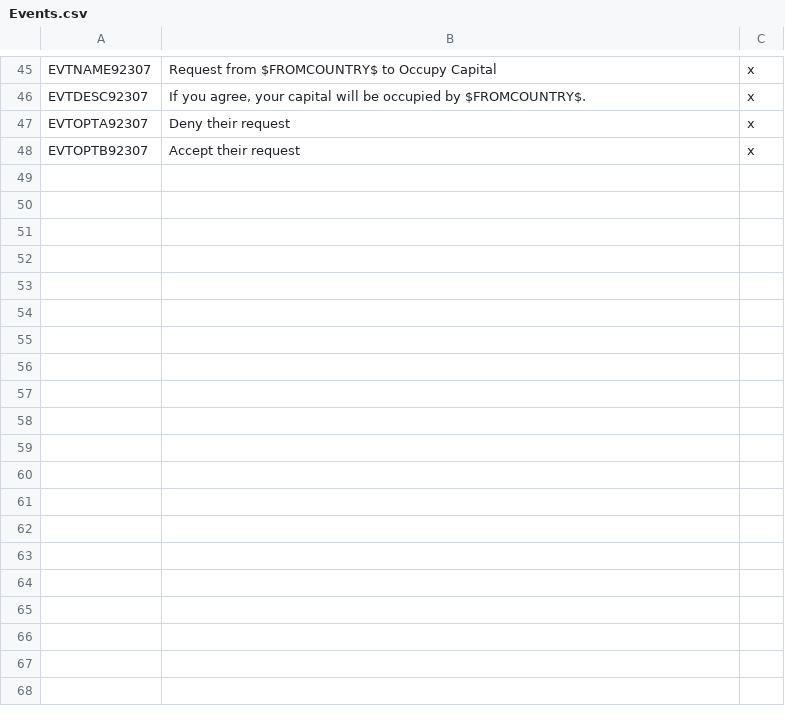
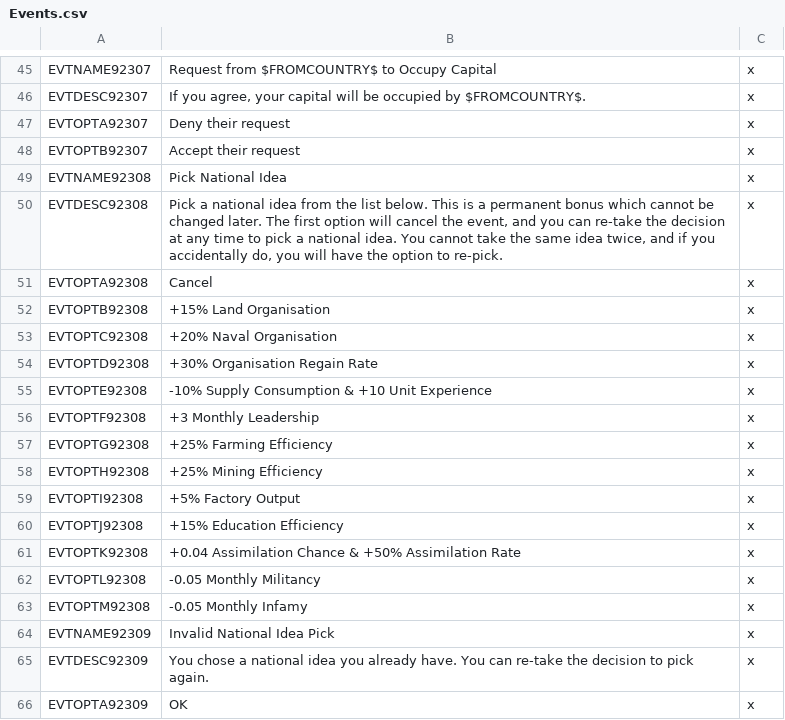
Before and after one commit to lilp123a/Victoria-Universalis-Fork, a CSV file: Victoria Universalis Fork/localisation/Events.csv, drawn as a sheet; only a part is shown, gaps mark what is left out.

```diff
--- a/Victoria Universalis Fork/localisation/Events.csv
+++ b/Victoria Universalis Fork/localisation/Events.csv
@@ -48 +48,19 @@ EVTOPTA92307;Deny their request;x
 EVTOPTB92307;Accept their request;x
+EVTNAME92308;Pick National Idea;x
+EVTDESC92308;Pick a national idea from the list below. This is a permanent bonus which cannot be changed later. The first option will cancel the event, and you can re-take the decision at any time to pick a national idea. You cannot take the same idea twice, and if you accidentally do, you will have the option to re-pick.;x
+EVTOPTA92308;Cancel;x
+EVTOPTB92308;+15% Land Organisation;x
+EVTOPTC92308;+20% Naval Organisation;x
+EVTOPTD92308;+30% Organisation Regain Rate;x
+EVTOPTE92308;-10% Supply Consumption & +10 Unit Experience;x
+EVTOPTF92308;+3 Monthly Leadership;x
+EVTOPTG92308;+25% Farming Efficiency;x
+EVTOPTH92308;+25% Mining Efficiency;x
+EVTOPTI92308;+5% Factory Output;x
+EVTOPTJ92308;+15% Education Efficiency;x
+EVTOPTK92308;+0.04 Assimilation Chance & +50% Assimilation Rate;x
+EVTOPTL92308;-0.05 Monthly Militancy;x
+EVTOPTM92308;-0.05 Monthly Infamy;x
+EVTNAME92309;Invalid National Idea Pick;x
+EVTDESC92309;You chose a national idea you already have. You can re-take the decision to pick again.;x
+EVTOPTA92309;OK;x
```
Also changed, not shown: Victoria Universalis Fork/localisation/Decisions.csv, Victoria Universalis Fork/localisation/Interface.csv, 10 other files.
